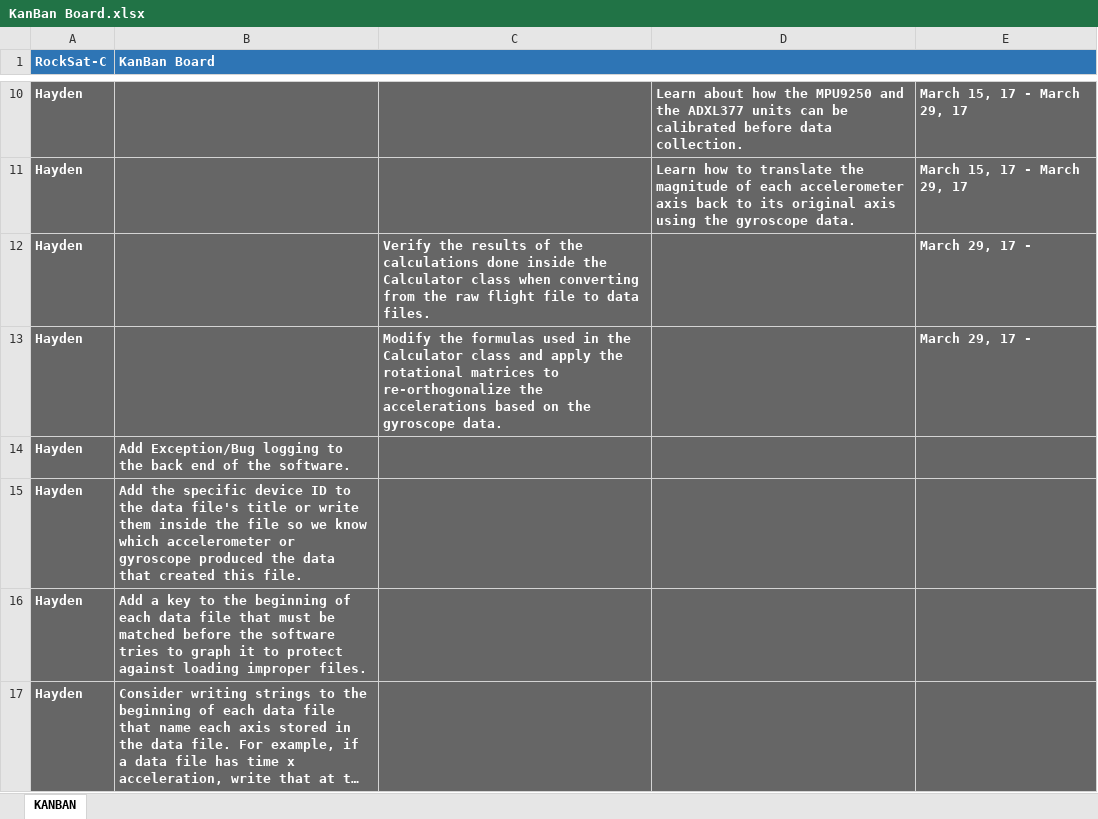
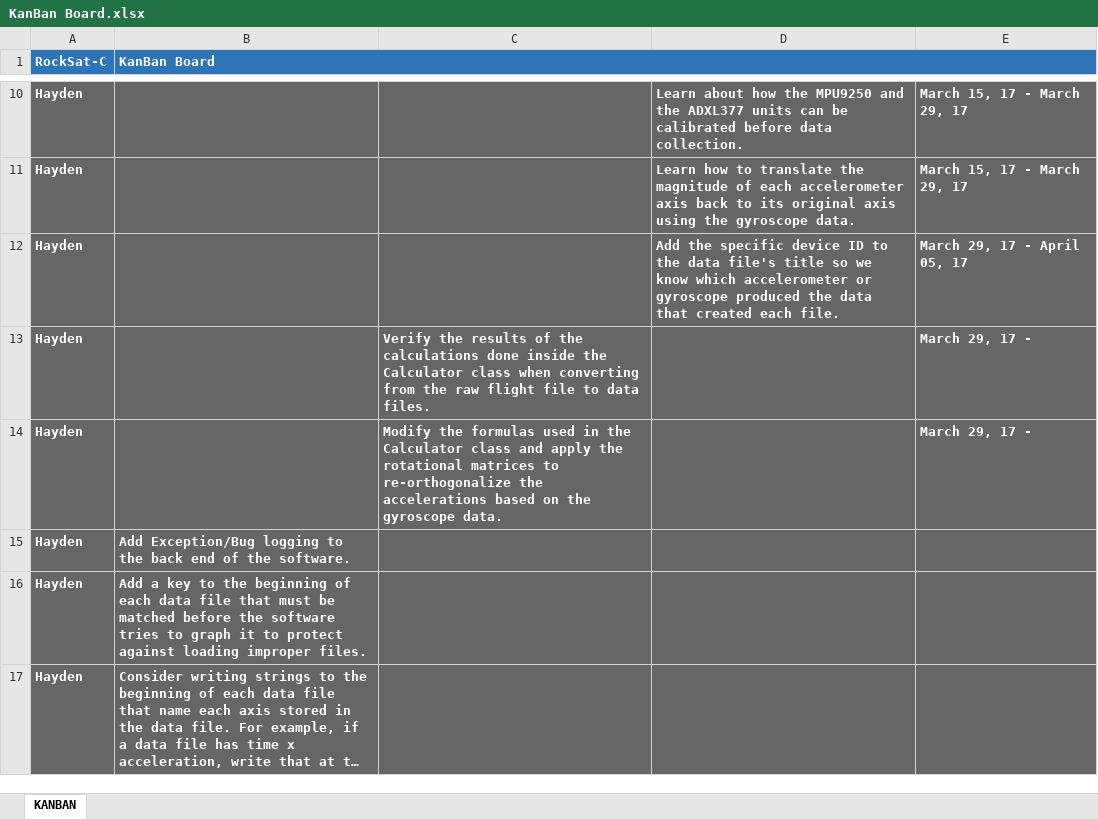
Before and after one commit to pandanii/RockSat-C_Public, an Excel workbook: KanBan Board.xlsx, sheet KANBAN, drawn as a sheet; only a part is shown, gaps mark what is left out; long unchanged cells end in …; values as stored, in another font and other column widths than the file's, no borders; charts and pictures not drawn; removed rows and columns are numbered as before the commit, all else as after; the diff names each change by its address in the sheet, - before the commit and + after, or states it on an @@ line.

Commit message:
Add files via upload
Update to KanBan

```diff
--- a/KanBan Board.xlsx (sheet KANBAN)
+++ b/KanBan Board.xlsx (sheet KANBAN)
+row 12: Hayden |  |  | Add the specific device ID to the data file's title so we know which accelerometer or gyroscope produced the data that created each file. | March 29, 17 - April 05, 17
-row 15: Hayden | Add the specific device ID to the data file's title or write them inside the file so we know which accelerometer or gyroscope produced the data that created this file.
```
